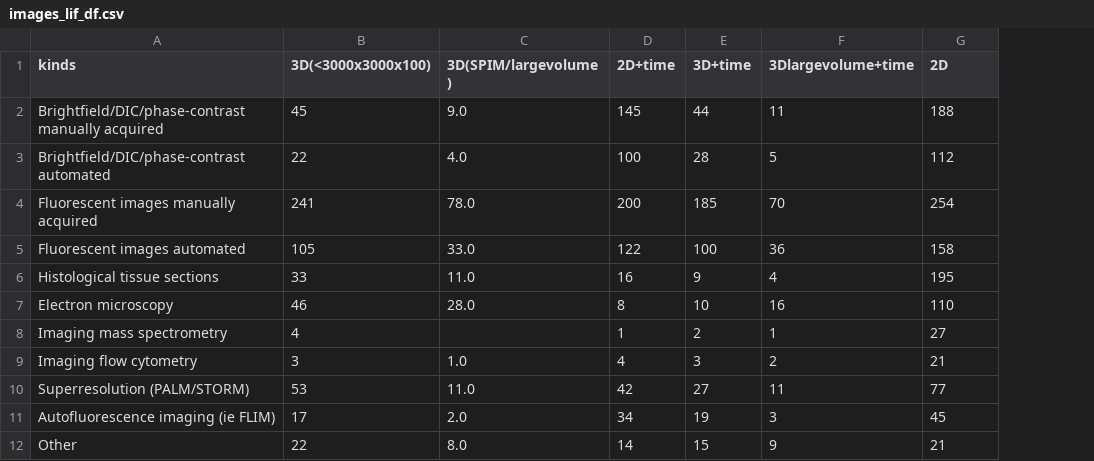
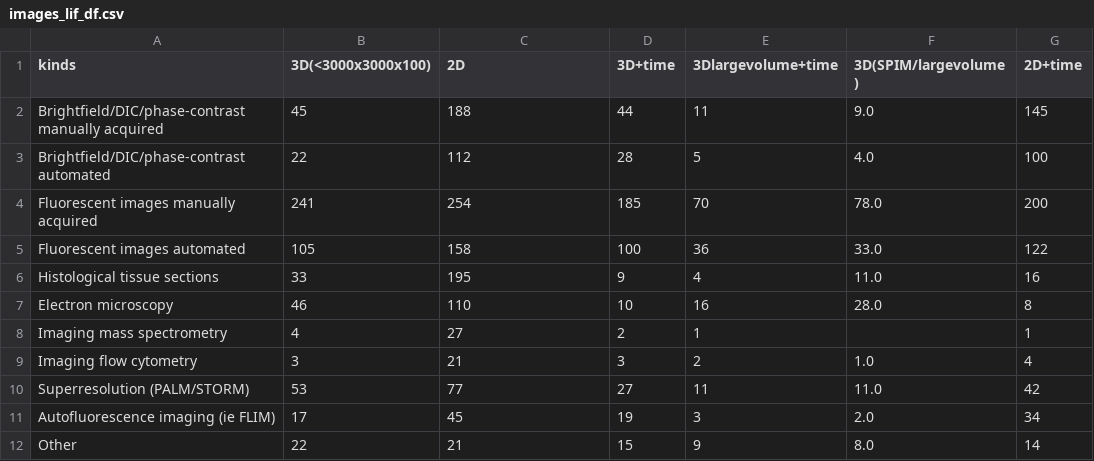
Before and after one commit to COBA-NIH/2023_ImageAnalysisSurvey, a CSV file: csv files/images_lif_df.csv, drawn as a sheet; removed rows and columns are numbered as before the commit, all else as after; the diff names each change by its address in the sheet, - before the commit and + after, or states it on an @@ line.

```diff
--- a/csv files/images_lif_df.csv
+++ b/csv files/images_lif_df.csv
-column D (2D+time), rows 2-12: 145 | 100 | 200 | 122 | 16 | 8 | 1 | 4 | 42 | 34 | 14
+column F (3D(SPIM/largevolume)), rows 2-12: 9.0 | 4.0 | 78.0 | 33.0 | 11.0 | 28.0 |  | 1.0 | 11.0 | 2.0 | 8.0
-C1: 3D(SPIM/largevolume)
+C1: 2D
-G1: 2D
+G1: 2D+time
-C2 (2D): 9.0
+C2 (2D): 188
-G2 (2D+time): 188
+G2 (2D+time): 145
-C3 (2D): 4.0
+C3 (2D): 112
-G3 (2D+time): 112
+G3 (2D+time): 100
-C4 (2D): 78.0
+C4 (2D): 254
-G4 (2D+time): 254
+G4 (2D+time): 200
-C5 (2D): 33.0
+C5 (2D): 158
-G5 (2D+time): 158
+G5 (2D+time): 122
-C6 (2D): 11.0
+C6 (2D): 195
-G6 (2D+time): 195
+G6 (2D+time): 16
-C7 (2D): 28.0
+C7 (2D): 110
-G7 (2D+time): 110
+G7 (2D+time): 8
-C8 (2D): (empty)
+C8 (2D): 27
-G8 (2D+time): 27
+G8 (2D+time): 1
-C9 (2D): 1.0
+C9 (2D): 21
-G9 (2D+time): 21
+G9 (2D+time): 4
-C10 (2D): 11.0
+C10 (2D): 77
-G10 (2D+time): 77
+G10 (2D+time): 42
-C11 (2D): 2.0
+C11 (2D): 45
-G11 (2D+time): 45
+G11 (2D+time): 34
-C12 (2D): 8.0
+C12 (2D): 21
-G12 (2D+time): 21
+G12 (2D+time): 14
```
Also changed, not shown: csv files/images_phy_df.csv, 24 other files.
